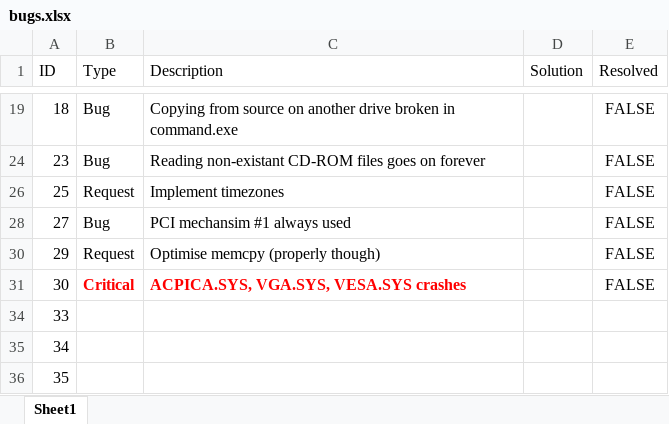
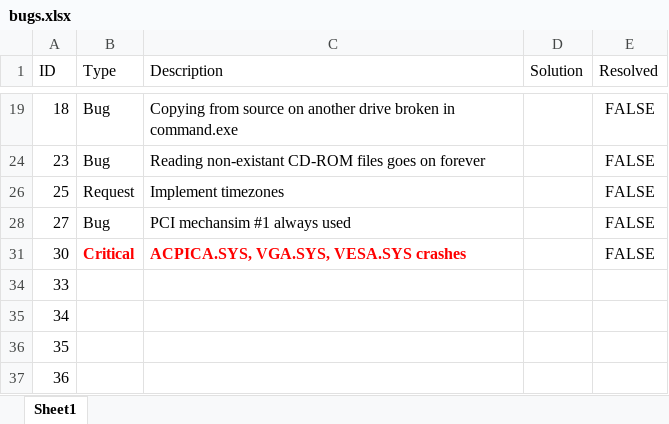
Before and after one commit to alexdboxall/Banana-Operating-System, an Excel workbook: bugs.xlsx, sheet Sheet1, drawn as a sheet; only a part is shown, gaps mark what is left out; the shorter side is filled out with more unchanged rows; values as stored, in another font and other column widths than the file's, no borders; table styles not drawn; the diff names each change by its address in the sheet, - before the commit and + after, or states it on an @@ line.

```diff
--- a/bugs.xlsx (sheet Sheet1)
+++ b/bugs.xlsx (sheet Sheet1)
-row 30: 29 | Request | Optimise memcpy (properly though) |  | FALSE
```
Also changed, not shown: hidden cells, 9 other files.
